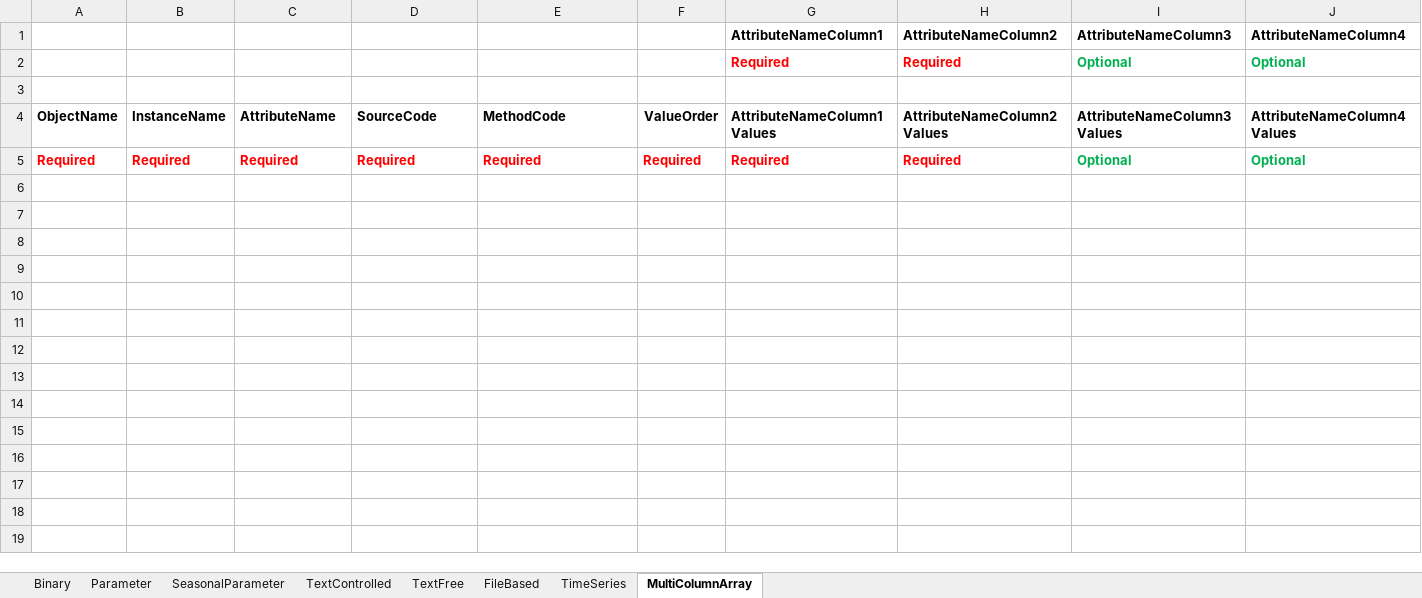
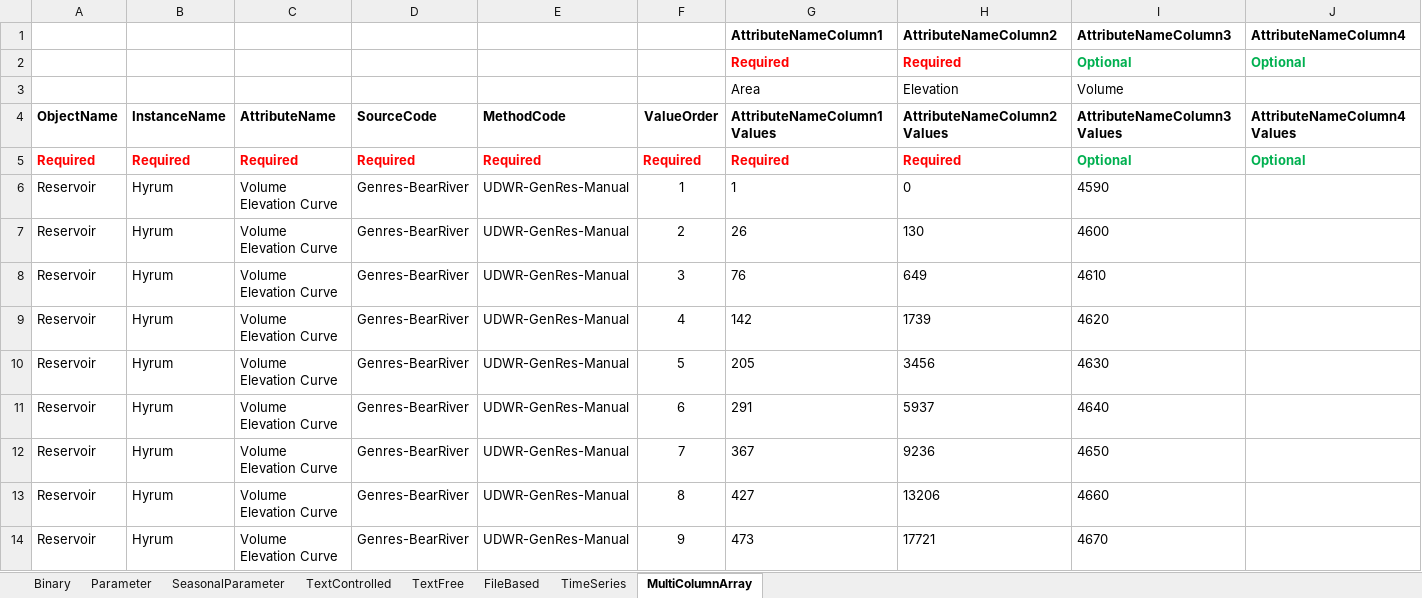
Before and after one commit to amabdallah/test2, an Excel workbook: workbook Templates/03_Data_Values.xlsx, sheet MultiColumnArray, drawn as a sheet; only a part is shown; values as stored, in another font and other column widths than the file's, no borders; rows hold the shown columns only; the diff covers the shown part only; the diff names each change by its address in the sheet, - before the commit and + after, or states it on an @@ line.

```diff
--- a/workbook Templates/03_Data_Values.xlsx (sheet MultiColumnArray)
+++ b/workbook Templates/03_Data_Values.xlsx (sheet MultiColumnArray)
-row 3: (empty)
+row 3:  |  |  |  |  |  | Area | Elevation | Volume
+row 6: Reservoir | Hyrum | Volume Elevation Curve | Genres-BearRiver | UDWR-GenRes-Manual | 1 | 1 | 0 | 4590
+row 7: Reservoir | Hyrum | Volume Elevation Curve | Genres-BearRiver | UDWR-GenRes-Manual | 2 | 26 | 130 | 4600
+row 8: Reservoir | Hyrum | Volume Elevation Curve | Genres-BearRiver | UDWR-GenRes-Manual | 3 | 76 | 649 | 4610
+row 9: Reservoir | Hyrum | Volume Elevation Curve | Genres-BearRiver | UDWR-GenRes-Manual | 4 | 142 | 1739 | 4620
+row 10: Reservoir | Hyrum | Volume Elevation Curve | Genres-BearRiver | UDWR-GenRes-Manual | 5 | 205 | 3456 | 4630
+row 11: Reservoir | Hyrum | Volume Elevation Curve | Genres-BearRiver | UDWR-GenRes-Manual | 6 | 291 | 5937 | 4640
+row 12: Reservoir | Hyrum | Volume Elevation Curve | Genres-BearRiver | UDWR-GenRes-Manual | 7 | 367 | 9236 | 4650
+row 13: Reservoir | Hyrum | Volume Elevation Curve | Genres-BearRiver | UDWR-GenRes-Manual | 8 | 427 | 13206 | 4660
+row 14: Reservoir | Hyrum | Volume Elevation Curve | Genres-BearRiver | UDWR-GenRes-Manual | 9 | 473 | 17721 | 4670
```
Also changed, not shown: 9 added rows elsewhere in this sheet, sheet Parameter, sheet TimeSeries, sheet TextControlled, sheet TextFree, workbook Templates/04_Metadata.xlsx, 5 other files.
